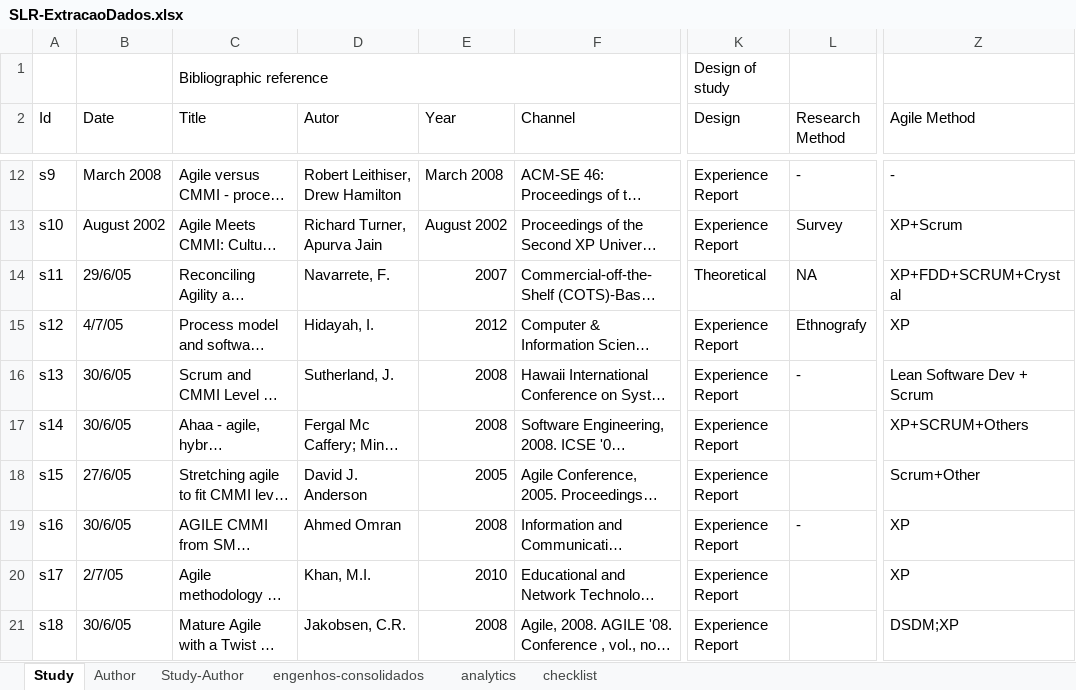
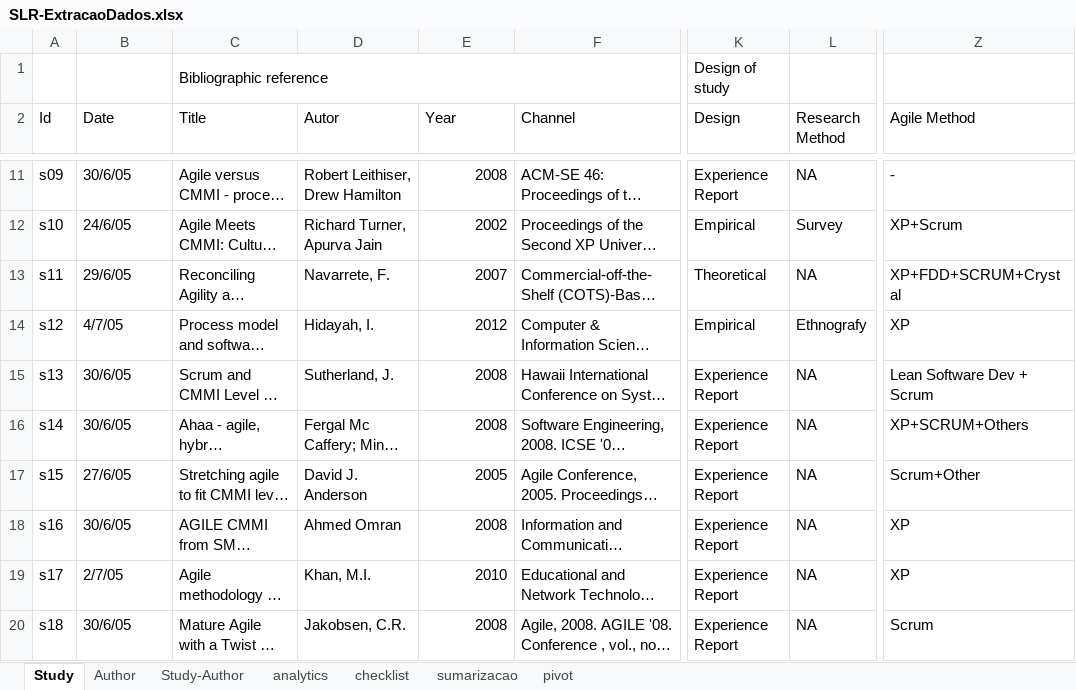
Before and after one commit to moisespalma/MPES20141, an Excel workbook: SLR-ExtracaoDados.xlsx, sheet Study, drawn as a sheet; only a part is shown, gaps mark what is left out; long unchanged cells end in …; values as stored, in another font and other column widths than the file's, no cell formats; addresses are those after the commit; the diff covers the shown part only; the diff names each change by its address in the sheet, - before the commit and + after, or states it on an @@ line.

```diff
--- a/SLR-ExtracaoDados.xlsx (sheet Study)
+++ b/SLR-ExtracaoDados.xlsx (sheet Study)
-sheet tab: engenhos-consolidados
+sheet tab: sumarizacao
+sheet tab: pivot
-A11 (Id): s9
+A11 (Id): s09
-B11 (Date): March 2008
+B11 (Date): 30/6/05
-E11 (Year): March 2008
+E11 (Year): 2008
-L11 (Research Method): -
+L11 (Research Method): NA
-B12 (Date): August 2002
+B12 (Date): 24/6/05
-E12 (Year): August 2002
+E12 (Year): 2002
-K12 (Design): Experience Report
+K12 (Design): Empirical
-K14 (Design): Experience Report
+K14 (Design): Empirical
-L15 (Research Method): -
+L15 (Research Method): NA
-L16:L17 (Research Method): (empty)
+L16:L17 (Research Method): NA
-L18 (Research Method): -
+L18 (Research Method): NA
-L19:L20 (Research Method): (empty)
+L19:L20 (Research Method): NA
-Z20 (Agile Method): DSDM;XP
+Z20 (Agile Method): Scrum
```
Also changed, not shown: 1 added row, 2 removed rows and 158 edited cells elsewhere in this sheet, cell formats, formulas that keep their value, charts or pictures, engenhos-resultados-consolidados.xlsx.
